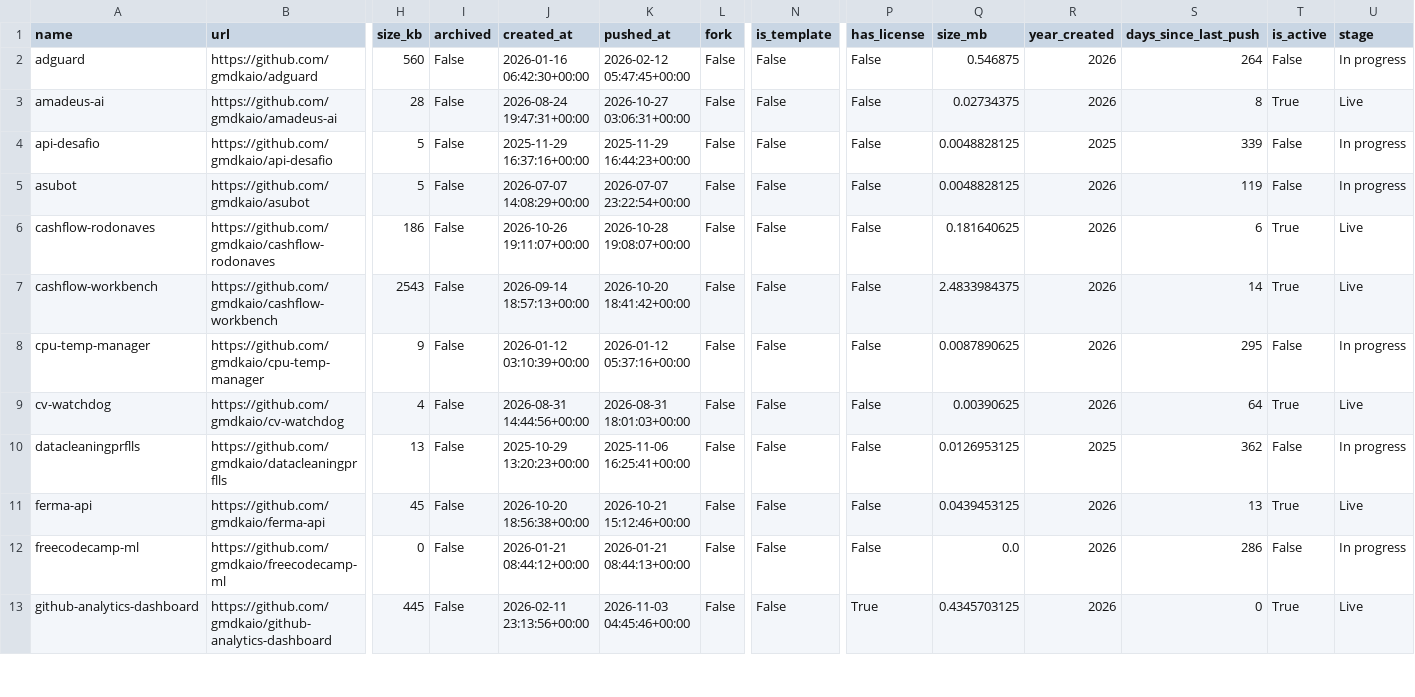
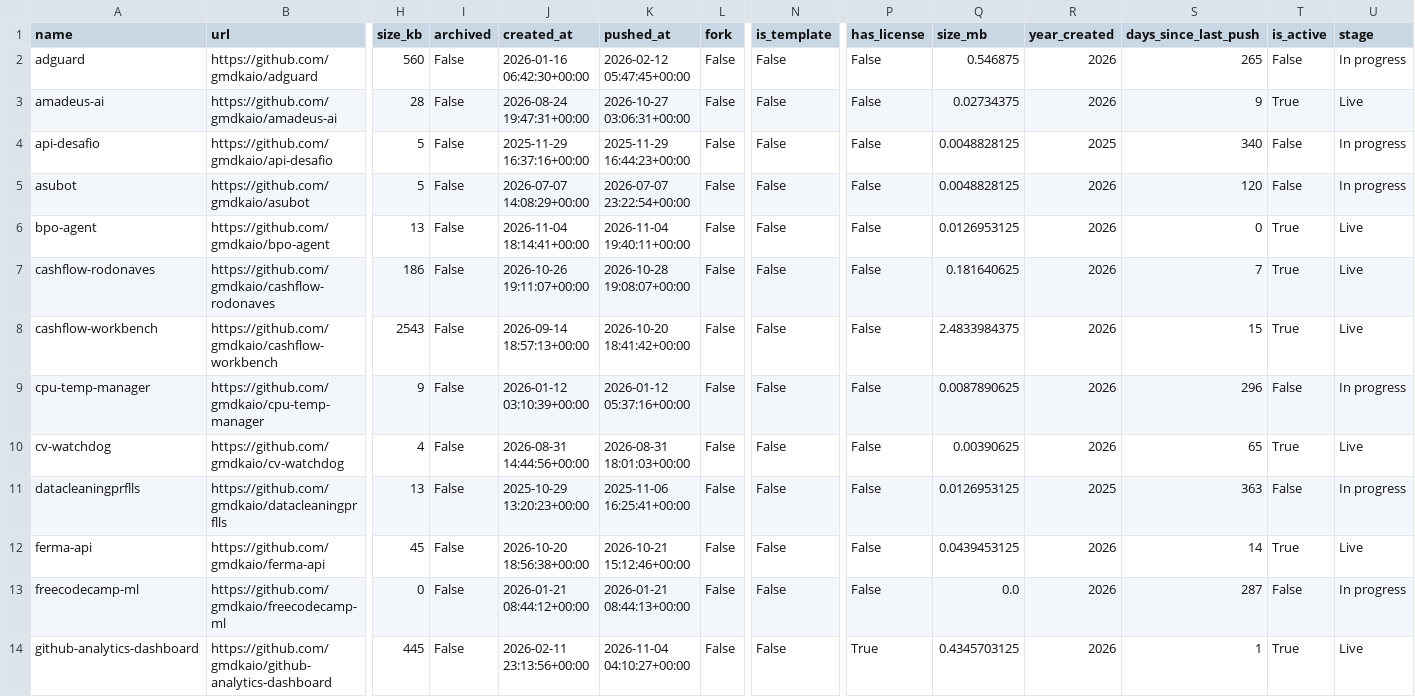
Before and after one commit to gmdkaio/github-analytics-dashboard, a CSV file: data/github_repos_clean.csv, drawn as a sheet; only a part is shown, gaps mark what is left out; addresses are those after the commit; rows hold the shown columns only; the diff covers the shown part only; the diff names each change by its address in the sheet, - before the commit and + after, or states it on an @@ line.

```diff
--- a/data/github_repos_clean.csv
+++ b/data/github_repos_clean.csv
-S2 (days_since_last_push): 264
+S2 (days_since_last_push): 265
-S3 (days_since_last_push): 8
+S3 (days_since_last_push): 9
-S4 (days_since_last_push): 339
+S4 (days_since_last_push): 340
-S5 (days_since_last_push): 119
+S5 (days_since_last_push): 120
+row 6: bpo-agent | https://github.com/gmdkaio/bpo-agent | 13 | False | 2026-11-04 18:14:41+00:00 | 2026-11-04 19:40:11+00:00 | False | False | False | 0.0126953125 | 2026 | 0 | True | Live
-S7 (days_since_last_push): 6
+S7 (days_since_last_push): 7
-S8 (days_since_last_push): 14
+S8 (days_since_last_push): 15
-S9 (days_since_last_push): 295
+S9 (days_since_last_push): 296
-S10 (days_since_last_push): 64
+S10 (days_since_last_push): 65
-S11 (days_since_last_push): 362
+S11 (days_since_last_push): 363
-S12 (days_since_last_push): 13
+S12 (days_since_last_push): 14
-S13 (days_since_last_push): 286
+S13 (days_since_last_push): 287
-K14 (pushed_at): 2026-11-03 04:45:46+00:00
+K14 (pushed_at): 2026-11-04 04:10:27+00:00
-S14 (days_since_last_push): 0
+S14 (days_since_last_push): 1
```
Also changed, not shown: 34 edited cells elsewhere in this file, 1 other file.
